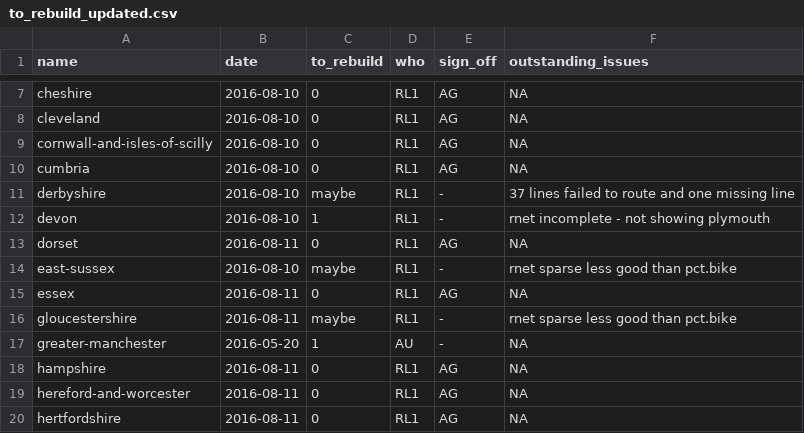
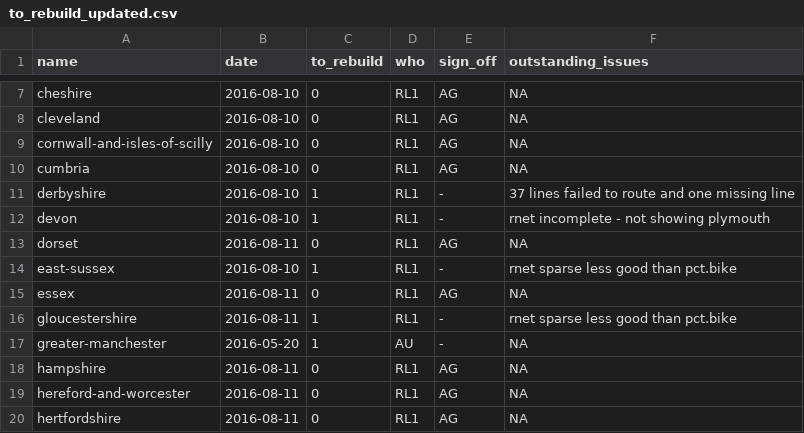
Before and after one commit to npct/pct-scripts, a CSV file: to_rebuild_updated.csv, drawn as a sheet; only a part is shown, gaps mark what is left out.

Commit message:
Update to_rebuild_updated.csv

```diff
--- a/to_rebuild_updated.csv
+++ b/to_rebuild_updated.csv
@@ -10,8 +10,8 @@ cornwall-and-isles-of-scilly,2016-08-10,0,RL1,AG,NA
 cumbria,2016-08-10,0,RL1,AG,NA
-derbyshire,2016-08-10,maybe,RL1,-,37 lines failed to route and one missing line
+derbyshire,2016-08-10,1,RL1,-,37 lines failed to route and one missing line
 devon,2016-08-10,1,RL1,-,rnet incomplete - not showing plymouth
 dorset,2016-08-11,0,RL1,AG,NA
-east-sussex,2016-08-10,maybe,RL1,-,rnet sparse less good than pct.bike
+east-sussex,2016-08-10,1,RL1,-,rnet sparse less good than pct.bike
 essex,2016-08-11,0,RL1,AG,NA
-gloucestershire,2016-08-11,maybe,RL1,-,rnet sparse less good than pct.bike
+gloucestershire,2016-08-11,1,RL1,-,rnet sparse less good than pct.bike
 greater-manchester,2016-05-20,1,AU,-,NA
```
